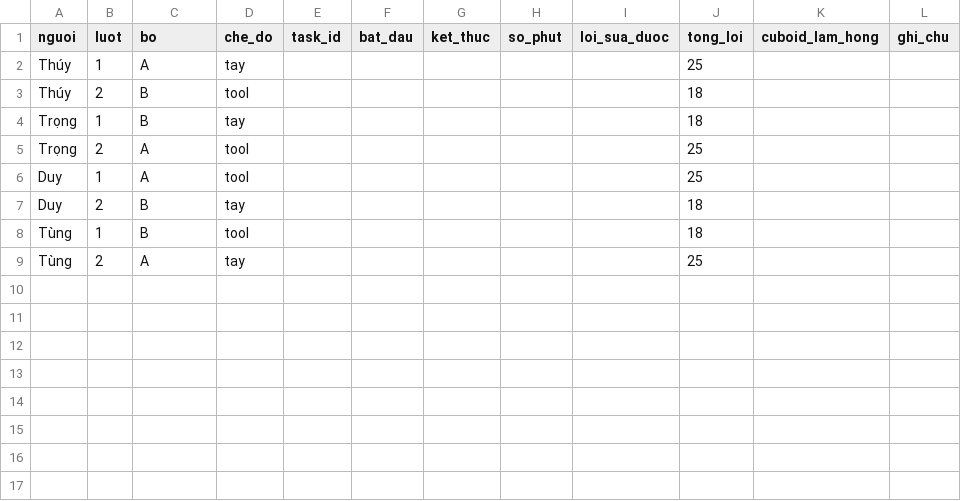
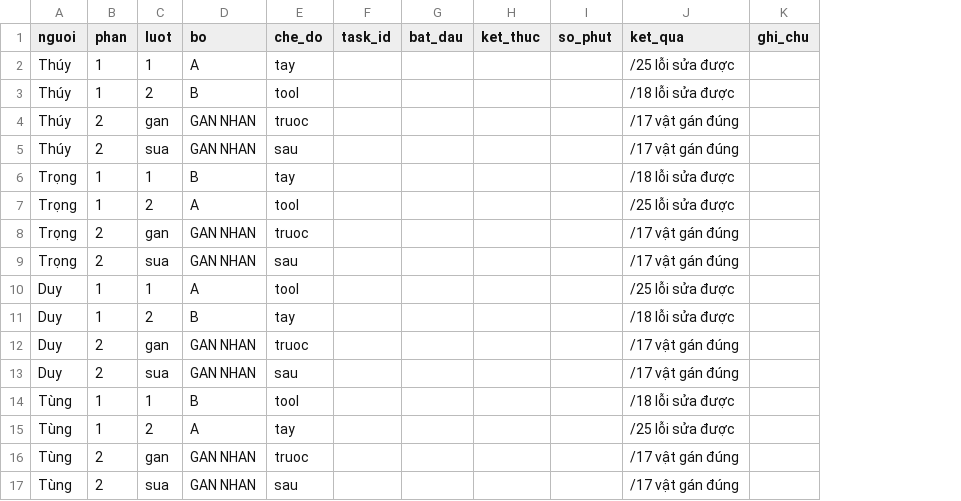
Before and after one commit to cuonglatao1/T054-M44-3d-to-2d-tool, a CSV file: templates/pilot_sheet.csv, drawn as a sheet; removed rows and columns are numbered as before the commit, all else as after; the diff names each change by its address in the sheet, - before the commit and + after, or states it on an @@ line.

```diff
--- a/templates/pilot_sheet.csv
+++ b/templates/pilot_sheet.csv
+column B (phan), rows 2-3: 1 | 1; rows 6-7: 1 | 1; rows 10-11: 1 | 1; rows 14-15: 1 | 1
-column I (loi_sua_duoc), empty
-column J (tong_loi), rows 2-9: 25 | 18 | 18 | 25 | 25 | 18 | 18 | 25
-column K (cuboid_lam_hong), empty
+column J (ket_qua), rows 2-3: /25 lỗi sửa được | /18 lỗi sửa được; rows 6-7: /18 lỗi sửa được | /25 lỗi sửa được; rows 10-11: /25 lỗi sửa được | /18 lỗi sửa được; rows 14-15: /18 lỗi sửa được | /25 lỗi sửa được
+row 4: Thúy | 2 | gan | GAN NHAN | truoc |  |  |  |  | /17 vật gán đúng
+row 5: Thúy | 2 | sua | GAN NHAN | sau |  |  |  |  | /17 vật gán đúng
+row 8: Trọng | 2 | gan | GAN NHAN | truoc |  |  |  |  | /17 vật gán đúng
+row 9: Trọng | 2 | sua | GAN NHAN | sau |  |  |  |  | /17 vật gán đúng
+row 12: Duy | 2 | gan | GAN NHAN | truoc |  |  |  |  | /17 vật gán đúng
+row 13: Duy | 2 | sua | GAN NHAN | sau |  |  |  |  | /17 vật gán đúng
+row 16: Tùng | 2 | gan | GAN NHAN | truoc |  |  |  |  | /17 vật gán đúng
+row 17: Tùng | 2 | sua | GAN NHAN | sau |  |  |  |  | /17 vật gán đúng
```
Also changed, not shown: 7 other files.
